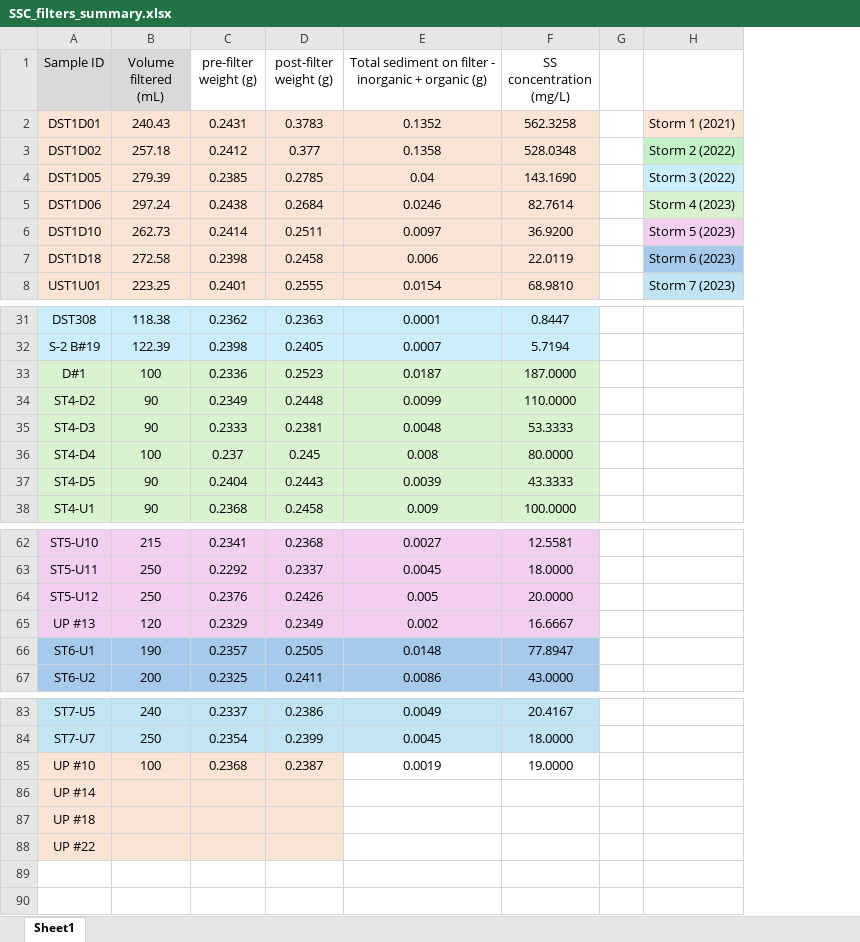
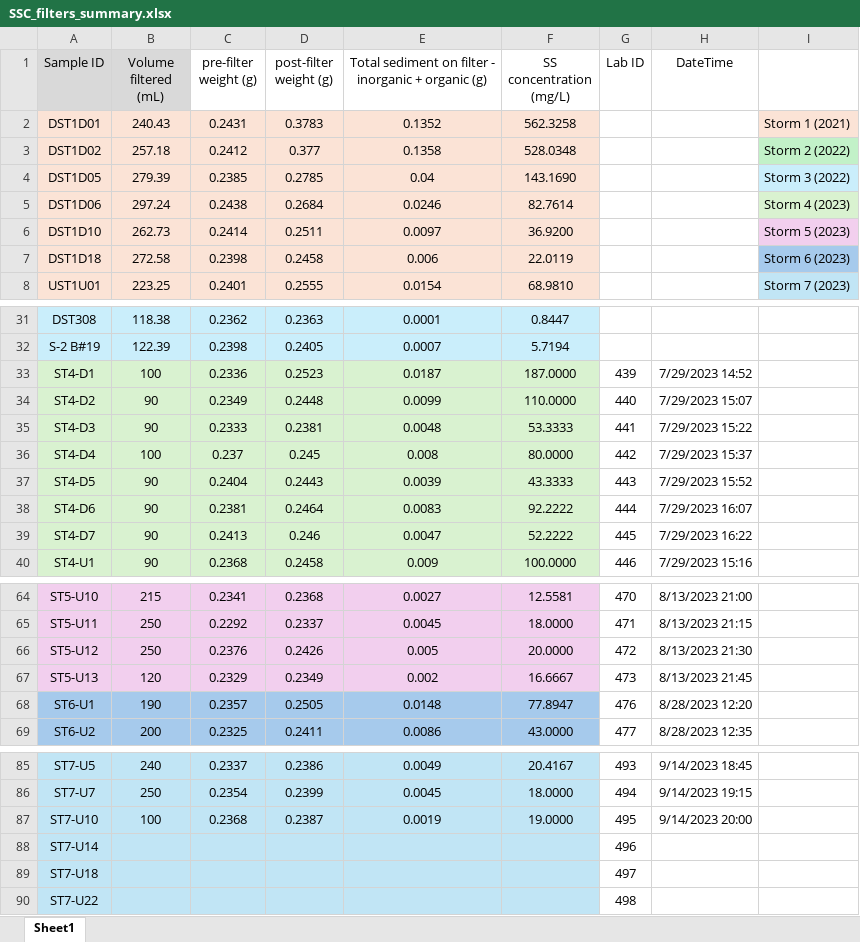
Before and after one commit to nicole-hucke/La_Jara, an Excel workbook: Hysteresis/All_Summer_Storms/SSC_filters_summary.xlsx, sheet Sheet1, drawn as a sheet; only a part is shown, gaps mark what is left out; values as stored, in another font and other column widths than the file's, no borders; removed rows and columns are numbered as before the commit, all else as after; the diff covers the shown part only; the diff names each change by its address in the sheet, - before the commit and + after, or states it on an @@ line.

Commit message:
updating lab ID to hysteresis data

```diff
--- a/Hysteresis/All_Summer_Storms/SSC_filters_summary.xlsx (sheet Sheet1)
+++ b/Hysteresis/All_Summer_Storms/SSC_filters_summary.xlsx (sheet Sheet1)
-column G, empty
+column G (Lab ID), rows 33-37: 439 | 440 | 441 | 442 | 443; row 40: 446; rows 64-69: 470 | 471 | 472 | 473 | 476 | 477; rows 85-90: 493 | 494 | 495 | 496 | 497 | 498
+column H (DateTime), rows 33-37: 7/29/2023 14:52 | 7/29/2023 15:07 | 7/29/2023 15:22 | 7/29/2023 15:37 | 7/29/2023 15:52; row 40: 7/29/2023 15:16; rows 64-69: 8/13/2023 21:00 | 8/13/2023 21:15 | 8/13/2023 21:30 | 8/13/2023 21:45 | 8/28/2023 12:20 | 8/28/2023 12:35; rows 85-87: 9/14/2023 18:45 | 9/14/2023 19:15 | 9/14/2023 20:00
-A33 (Sample ID): D#1
+A33 (Sample ID): ST4-D1
+row 38: ST4-D6 | 90 | 0.2381 | 0.2464 | 0.0083 | 92.2222 | 444 | 7/29/2023 16:07
+row 39: ST4-D7 | 90 | 0.2413 | 0.246 | 0.0047 | 52.2222 | 445 | 7/29/2023 16:22
-A67 (Sample ID): UP #13
+A67 (Sample ID): ST5-U13
-A87 (Sample ID): UP #10
+A87 (Sample ID): ST7-U10
-A87:D90 fill: #FBE3D6
+A87:D90 fill: #C1E5F5
-E87:F90 fill: none
+E87:F90 fill: #C1E5F5
-A88 (Sample ID): UP #14
+A88 (Sample ID): ST7-U14
-A89 (Sample ID): UP #18
+A89 (Sample ID): ST7-U18
-A90 (Sample ID): UP #22
+A90 (Sample ID): ST7-U22
```
Also changed, not shown: 1 edited cell elsewhere in this sheet, formulas that keep their value, 1 other file.
